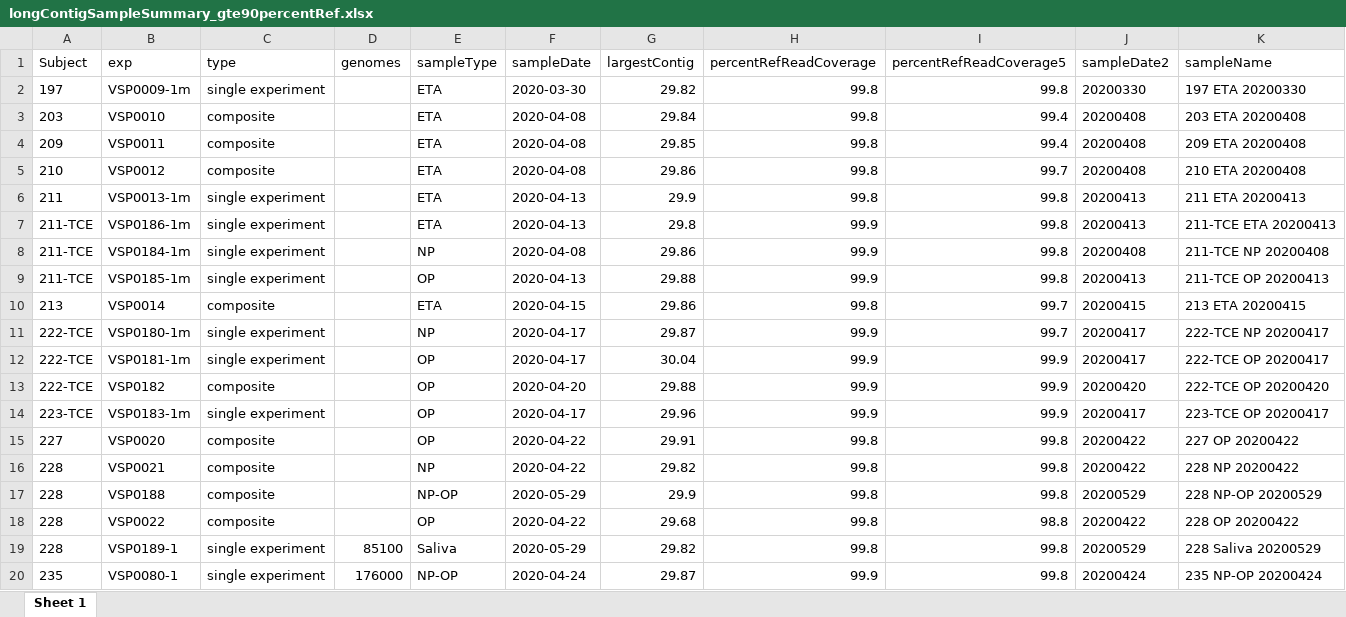
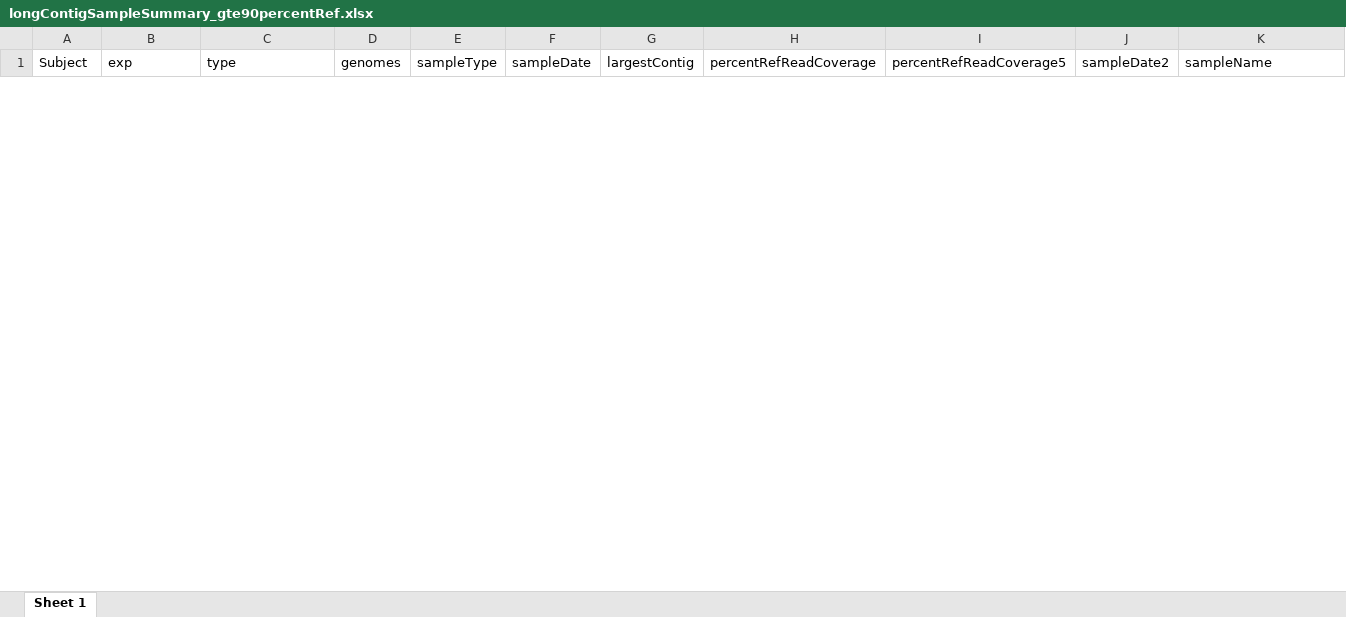
Before and after one commit to helixscript/SARS-CoV-2-Philadelphia, an Excel workbook: summaries/longContigSampleSummary_gte90percentRef.xlsx, sheet Sheet 1, drawn as a sheet; only a part is shown; values as stored, in another font and other column widths than the file's, no borders; removed rows and columns are numbered as before the commit, all else as after; the diff covers the shown part only; the diff names each change by its address in the sheet, - before the commit and + after, or states it on an @@ line.

```diff
--- a/summaries/longContigSampleSummary_gte90percentRef.xlsx (sheet Sheet 1)
+++ b/summaries/longContigSampleSummary_gte90percentRef.xlsx (sheet Sheet 1)
-row 2: 197 | VSP0009-1m | single experiment |  | ETA | 2020-03-30 | 29.82 | 99.8 | 99.8 | 20200330 | 197 ETA 20200330
-row 3: 203 | VSP0010 | composite |  | ETA | 2020-04-08 | 29.84 | 99.8 | 99.4 | 20200408 | 203 ETA 20200408
-row 4: 209 | VSP0011 | composite |  | ETA | 2020-04-08 | 29.85 | 99.8 | 99.4 | 20200408 | 209 ETA 20200408
-row 5: 210 | VSP0012 | composite |  | ETA | 2020-04-08 | 29.86 | 99.8 | 99.7 | 20200408 | 210 ETA 20200408
-row 6: 211 | VSP0013-1m | single experiment |  | ETA | 2020-04-13 | 29.9 | 99.8 | 99.8 | 20200413 | 211 ETA 20200413
-row 7: 211-TCE | VSP0186-1m | single experiment |  | ETA | 2020-04-13 | 29.8 | 99.9 | 99.8 | 20200413 | 211-TCE ETA 20200413
-row 8: 211-TCE | VSP0184-1m | single experiment |  | NP | 2020-04-08 | 29.86 | 99.9 | 99.8 | 20200408 | 211-TCE NP 20200408
-row 9: 211-TCE | VSP0185-1m | single experiment |  | OP | 2020-04-13 | 29.88 | 99.9 | 99.8 | 20200413 | 211-TCE OP 20200413
-row 10: 213 | VSP0014 | composite |  | ETA | 2020-04-15 | 29.86 | 99.8 | 99.7 | 20200415 | 213 ETA 20200415
-row 11: 222-TCE | VSP0180-1m | single experiment |  | NP | 2020-04-17 | 29.87 | 99.9 | 99.7 | 20200417 | 222-TCE NP 20200417
-row 12: 222-TCE | VSP0181-1m | single experiment |  | OP | 2020-04-17 | 30.04 | 99.9 | 99.9 | 20200417 | 222-TCE OP 20200417
-row 13: 222-TCE | VSP0182 | composite |  | OP | 2020-04-20 | 29.88 | 99.9 | 99.9 | 20200420 | 222-TCE OP 20200420
-row 14: 223-TCE | VSP0183-1m | single experiment |  | OP | 2020-04-17 | 29.96 | 99.9 | 99.9 | 20200417 | 223-TCE OP 20200417
-row 15: 227 | VSP0020 | composite |  | OP | 2020-04-22 | 29.91 | 99.8 | 99.8 | 20200422 | 227 OP 20200422
-row 16: 228 | VSP0021 | composite |  | NP | 2020-04-22 | 29.82 | 99.8 | 99.8 | 20200422 | 228 NP 20200422
-row 17: 228 | VSP0188 | composite |  | NP-OP | 2020-05-29 | 29.9 | 99.8 | 99.8 | 20200529 | 228 NP-OP 20200529
-row 18: 228 | VSP0022 | composite |  | OP | 2020-04-22 | 29.68 | 99.8 | 98.8 | 20200422 | 228 OP 20200422
-row 19: 228 | VSP0189-1 | single experiment | 85100 | Saliva | 2020-05-29 | 29.82 | 99.8 | 99.8 | 20200529 | 228 Saliva 20200529
-row 20: 235 | VSP0080-1 | single experiment | 176000 | NP-OP | 2020-04-24 | 29.87 | 99.9 | 99.8 | 20200424 | 235 NP-OP 20200424
```
Also changed, not shown: 2 added rows and 29 removed rows elsewhere in this sheet, summaries/representativeSampleSummary_95.xlsx, summaries/sampleSummary.xlsx, 48 other files.
